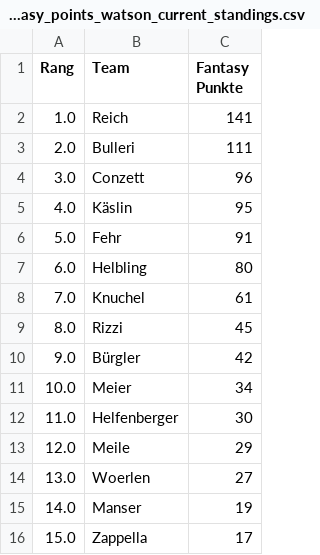
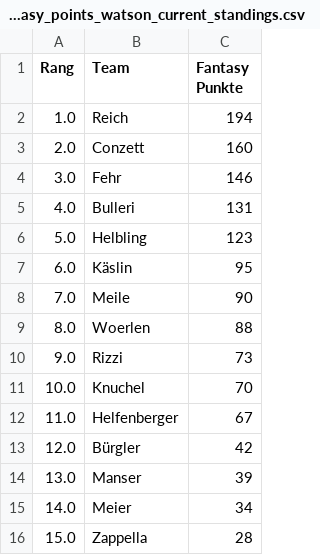
Before and after one commit to leasennch/skifantasy-results, a CSV file: watson/fantasy_points_watson_current_standings.csv, drawn as a sheet.

```diff
--- a/watson/fantasy_points_watson_current_standings.csv
+++ b/watson/fantasy_points_watson_current_standings.csv
@@ -1,16 +1,16 @@
 Rang,Team,Fantasy Punkte
-1.0,Reich,141
-2.0,Bulleri,111
-3.0,Conzett,96
-4.0,Käslin,95
-5.0,Fehr,91
-6.0,Helbling,80
-7.0,Knuchel,61
-8.0,Rizzi,45
-9.0,Bürgler,42
-10.0,Meier,34
-11.0,Helfenberger,30
-12.0,Meile,29
-13.0,Woerlen,27
-14.0,Manser,19
-15.0,Zappella,17
+1.0,Reich,194
+2.0,Conzett,160
+3.0,Fehr,146
+4.0,Bulleri,131
+5.0,Helbling,123
+6.0,Käslin,95
+7.0,Meile,90
+8.0,Woerlen,88
+9.0,Rizzi,73
+10.0,Knuchel,70
+11.0,Helfenberger,67
+12.0,Bürgler,42
+13.0,Manser,39
+14.0,Meier,34
+15.0,Zappella,28
```
Also changed, not shown: unteresAaretal/fantasy_points_Unteres Aaretal_point_races.csv, watson/fantasy_points_watson_point_races.csv, 12 other files.
